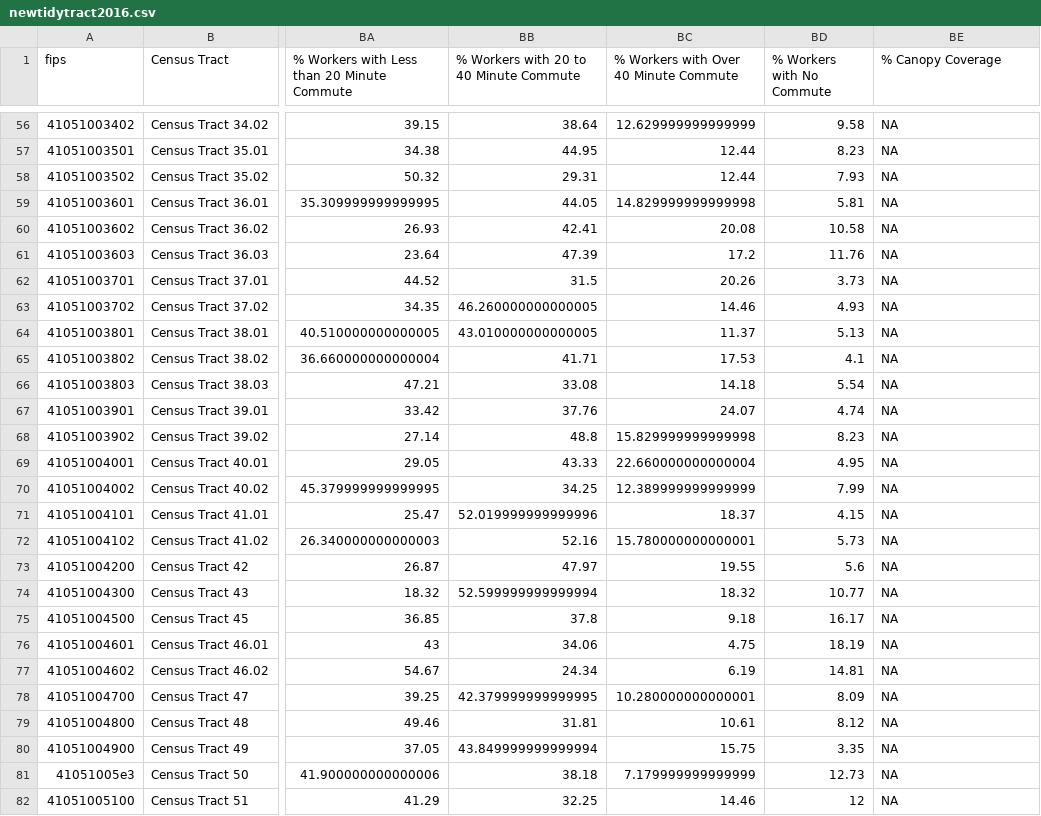
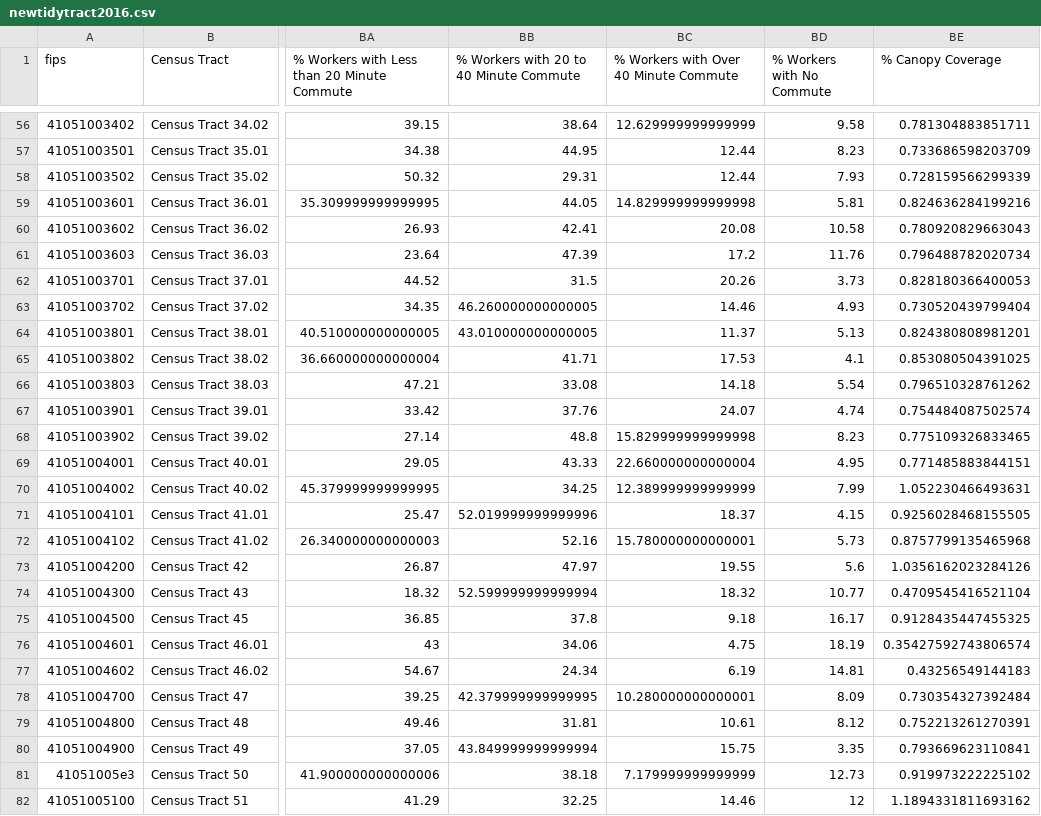
Before and after one commit to ds-civic-data/urban-forest, a CSV file: data/newtidytract2016.csv, drawn as a sheet; only a part is shown, gaps mark what is left out; the diff covers the shown part only; the diff names each change by its address in the sheet, - before the commit and + after, or states it on an @@ line.

Commit message:
updated newtidytract to have more canopy coverage statistics

```diff
--- a/data/newtidytract2016.csv
+++ b/data/newtidytract2016.csv
-BE56 (% Canopy Coverage): NA
+BE56 (% Canopy Coverage): 0.781304883851711
-BE57 (% Canopy Coverage): NA
+BE57 (% Canopy Coverage): 0.733686598203709
-BE58 (% Canopy Coverage): NA
+BE58 (% Canopy Coverage): 0.728159566299339
-BE59 (% Canopy Coverage): NA
+BE59 (% Canopy Coverage): 0.824636284199216
-BE60 (% Canopy Coverage): NA
+BE60 (% Canopy Coverage): 0.780920829663043
-BE61 (% Canopy Coverage): NA
+BE61 (% Canopy Coverage): 0.796488782020734
-BE62 (% Canopy Coverage): NA
+BE62 (% Canopy Coverage): 0.828180366400053
-BE63 (% Canopy Coverage): NA
+BE63 (% Canopy Coverage): 0.730520439799404
-BE64 (% Canopy Coverage): NA
+BE64 (% Canopy Coverage): 0.824380808981201
-BE65 (% Canopy Coverage): NA
+BE65 (% Canopy Coverage): 0.853080504391025
-BE66 (% Canopy Coverage): NA
+BE66 (% Canopy Coverage): 0.796510328761262
-BE67 (% Canopy Coverage): NA
+BE67 (% Canopy Coverage): 0.754484087502574
-BE68 (% Canopy Coverage): NA
+BE68 (% Canopy Coverage): 0.775109326833465
-BE69 (% Canopy Coverage): NA
+BE69 (% Canopy Coverage): 0.771485883844151
-BE70 (% Canopy Coverage): NA
+BE70 (% Canopy Coverage): 1.052230466493631
-BE71 (% Canopy Coverage): NA
+BE71 (% Canopy Coverage): 0.9256028468155505
-BE72 (% Canopy Coverage): NA
+BE72 (% Canopy Coverage): 0.8757799135465968
-BE73 (% Canopy Coverage): NA
+BE73 (% Canopy Coverage): 1.0356162023284126
-BE74 (% Canopy Coverage): NA
+BE74 (% Canopy Coverage): 0.4709545416521104
-BE75 (% Canopy Coverage): NA
+BE75 (% Canopy Coverage): 0.9128435447455325
-BE76 (% Canopy Coverage): NA
+BE76 (% Canopy Coverage): 0.35427592743806574
-BE77 (% Canopy Coverage): NA
+BE77 (% Canopy Coverage): 0.43256549144183
-BE78 (% Canopy Coverage): NA
+BE78 (% Canopy Coverage): 0.730354327392484
-BE79 (% Canopy Coverage): NA
+BE79 (% Canopy Coverage): 0.752213261270391
-BE80 (% Canopy Coverage): NA
+BE80 (% Canopy Coverage): 0.793669623110841
-BE81 (% Canopy Coverage): NA
+BE81 (% Canopy Coverage): 0.919973222225102
-BE82 (% Canopy Coverage): NA
+BE82 (% Canopy Coverage): 1.1894331811693162
```
Also changed, not shown: 120 edited cells elsewhere in this file, 1 other file.
